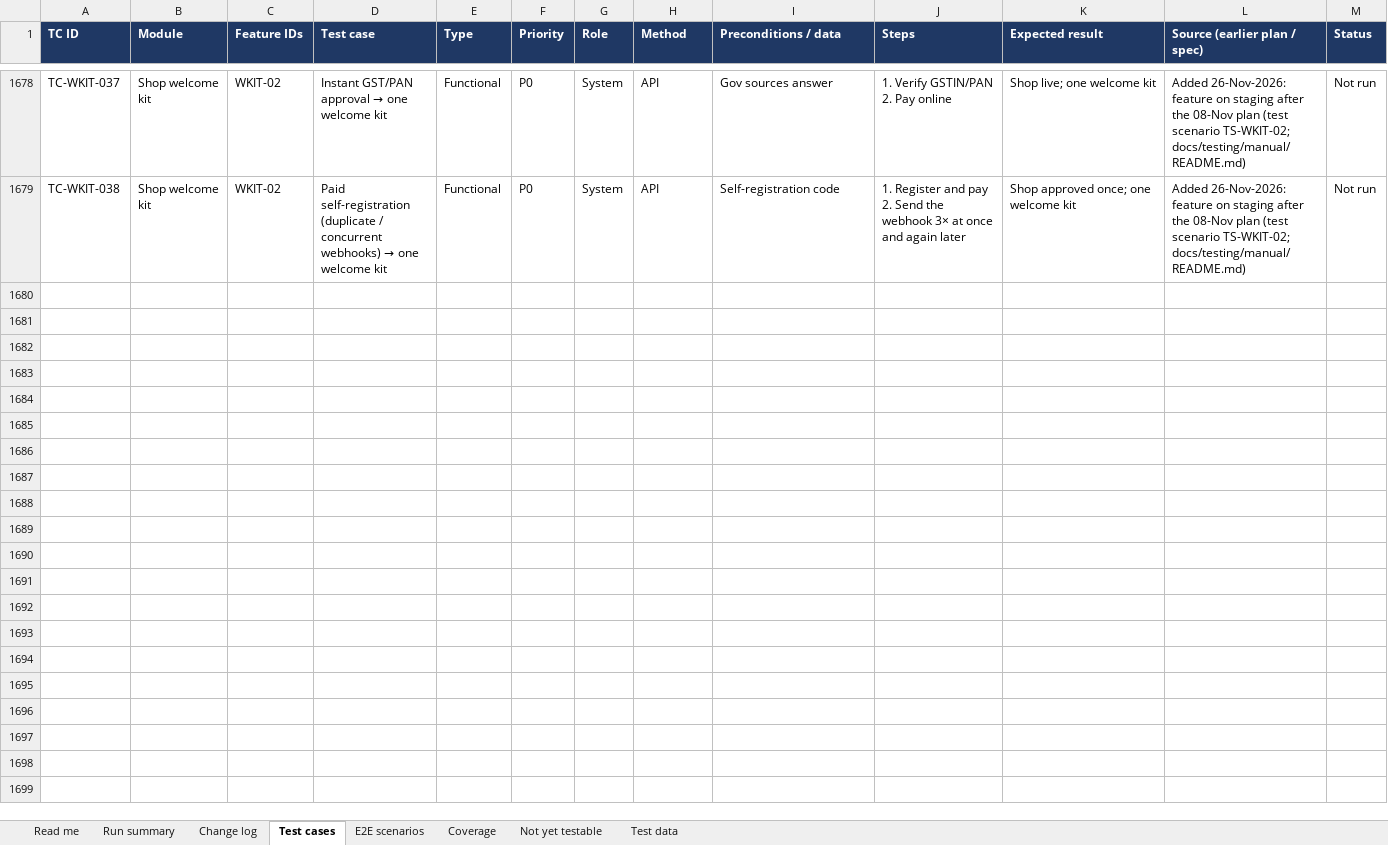
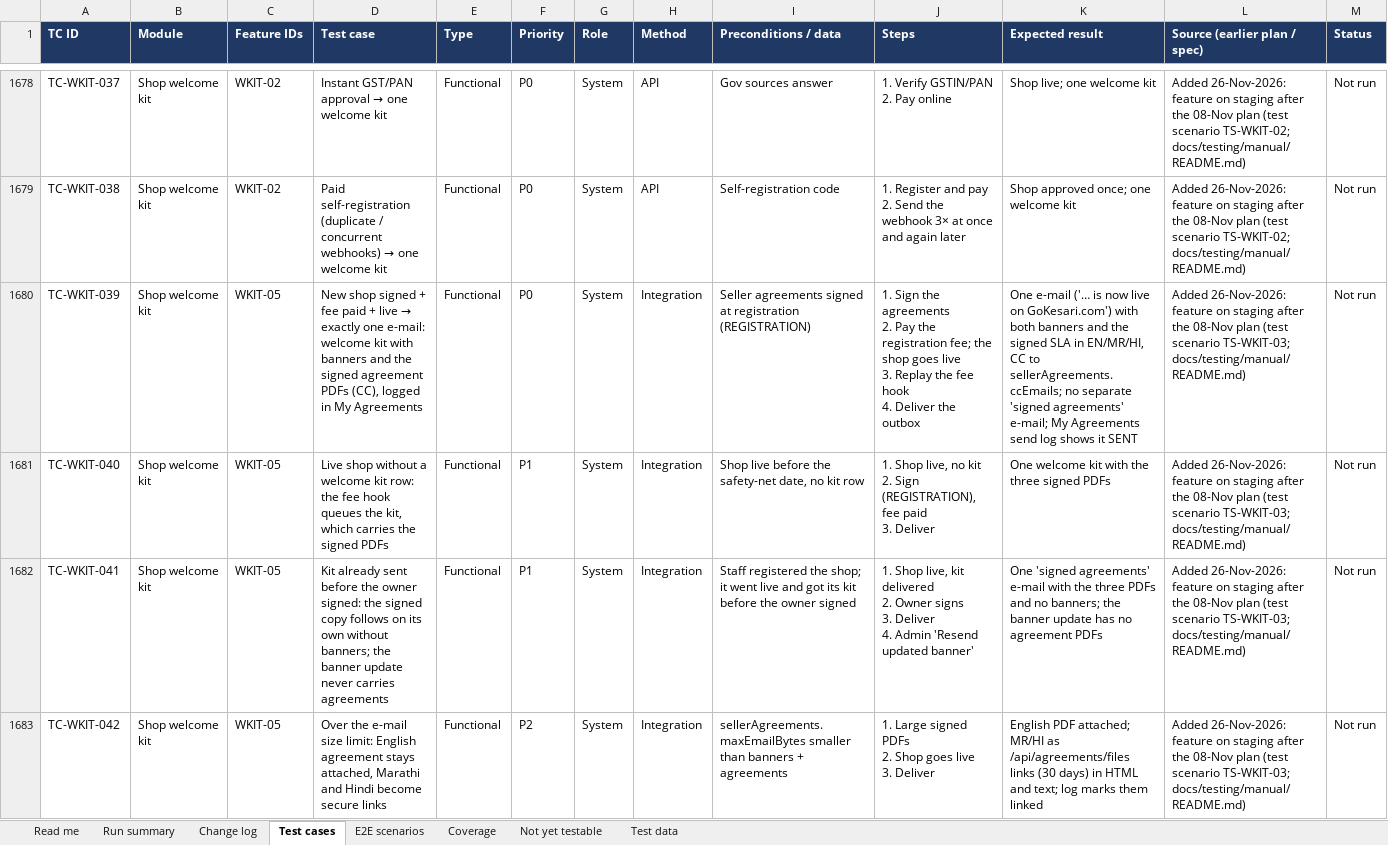
Before and after one commit to sanjaymorankar-debug/GoKesari, an Excel workbook: test-cases.xlsx, sheet Test cases, drawn as a sheet; only a part is shown, gaps mark what is left out; values as stored, in another font and other column widths than the file's, no borders; conditional formats not drawn; rows hold the shown columns only; ↵ is a line break in a cell; the diff names each change by its address in the sheet, - before the commit and + after, or states it on an @@ line.

```diff
--- a/test-cases.xlsx (sheet Test cases)
+++ b/test-cases.xlsx (sheet Test cases)
+row 1680: TC-WKIT-039 | Shop welcome kit | WKIT-05 | New shop signed + fee paid + live → exactly one e-mail: welcome kit with banners and the signed agreement PDFs (CC), logged in My Agreements | Functional | P0 | System | Integration | Seller agreements signed at registration (REGISTRATION) | 1. Sign the agreements ↵ 2. Pay the registration fee; the shop goes live ↵ 3. Replay the fee hook ↵ 4. Deliver the outbox | One e-mail ('… is now live on GoKesari.com') with both banners and the signed SLA in EN/MR/HI, CC to sellerAgreements.ccEmails; no separate 'signed agreements' e-mail; My Agreements send log shows it SENT | Added 26-Nov-2026: feature on staging after the 08-Nov plan (test scenario TS-WKIT-03; docs/testing/manual/README.md) | Not run
+row 1681: TC-WKIT-040 | Shop welcome kit | WKIT-05 | Live shop without a welcome kit row: the fee hook queues the kit, which carries the signed PDFs | Functional | P1 | System | Integration | Shop live before the safety-net date, no kit row | 1. Shop live, no kit ↵ 2. Sign (REGISTRATION), fee paid ↵ 3. Deliver | One welcome kit with the three signed PDFs | Added 26-Nov-2026: feature on staging after the 08-Nov plan (test scenario TS-WKIT-03; docs/testing/manual/README.md) | Not run
+row 1682: TC-WKIT-041 | Shop welcome kit | WKIT-05 | Kit already sent before the owner signed: the signed copy follows on its own without banners; the banner update never carries agreements | Functional | P1 | System | Integration | Staff registered the shop; it went live and got its kit before the owner signed | 1. Shop live, kit delivered ↵ 2. Owner signs ↵ 3. Deliver ↵ 4. Admin 'Resend updated banner' | One 'signed agreements' e-mail with the three PDFs and no banners; the banner update has no agreement PDFs | Added 26-Nov-2026: feature on staging after the 08-Nov plan (test scenario TS-WKIT-03; docs/testing/manual/README.md) | Not run
+row 1683: TC-WKIT-042 | Shop welcome kit | WKIT-05 | Over the e-mail size limit: English agreement stays attached, Marathi and Hindi become secure links | Functional | P2 | System | Integration | sellerAgreements.maxEmailBytes smaller than banners + agreements | 1. Large signed PDFs ↵ 2. Shop goes live ↵ 3. Deliver | English PDF attached; MR/HI as /api/agreements/files links (30 days) in HTML and text; log marks them linked | Added 26-Nov-2026: feature on staging after the 08-Nov plan (test scenario TS-WKIT-03; docs/testing/manual/README.md) | Not run
```
Also changed, not shown: sheet Run summary, sheet Coverage, sheet Read me, 7 other files.
